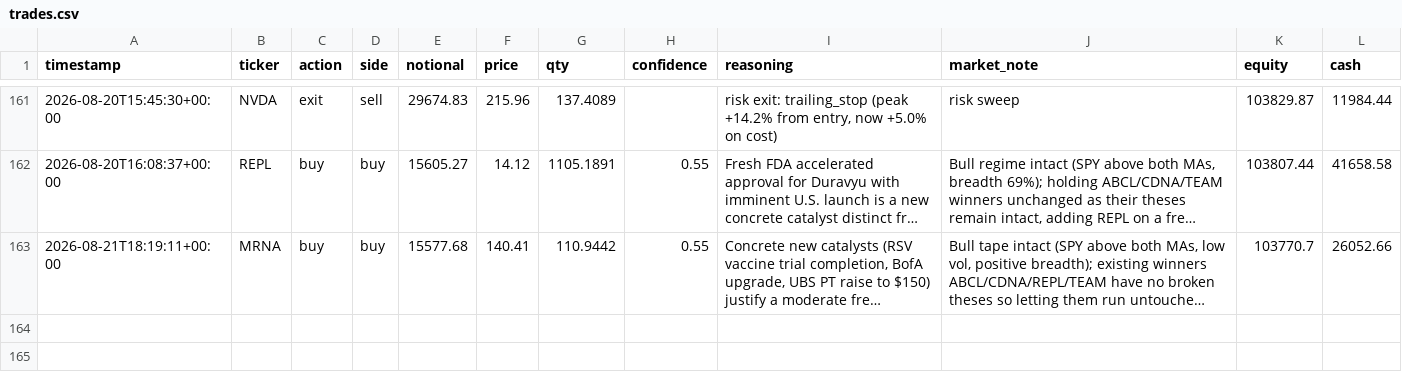
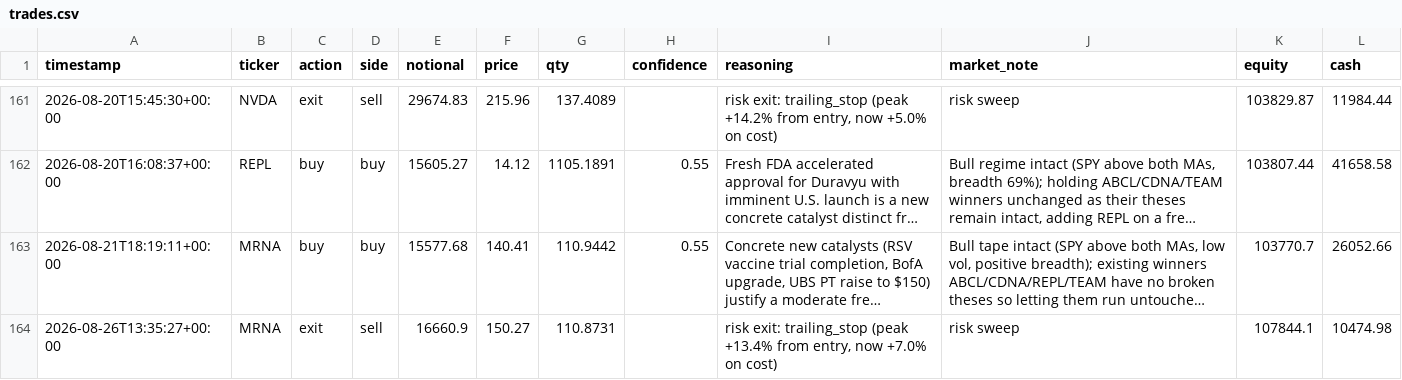
Before and after one commit to MaxNoddings/Alfred-Lite, a CSV file: trades.csv, drawn as a sheet; only a part is shown, gaps mark what is left out; long unchanged cells end in …; the diff names each change by its address in the sheet, - before the commit and + after, or states it on an @@ line.

```diff
--- a/trades.csv
+++ b/trades.csv
+row 164: 2026-08-26T13:35:27+00:00 | MRNA | exit | sell | 16660.9 | 150.27 | 110.8731 |  | risk exit: trailing_stop (peak +13.4% from entry, now +7.0% on cost) | risk sweep | 107844.1 | 10474.98
```
